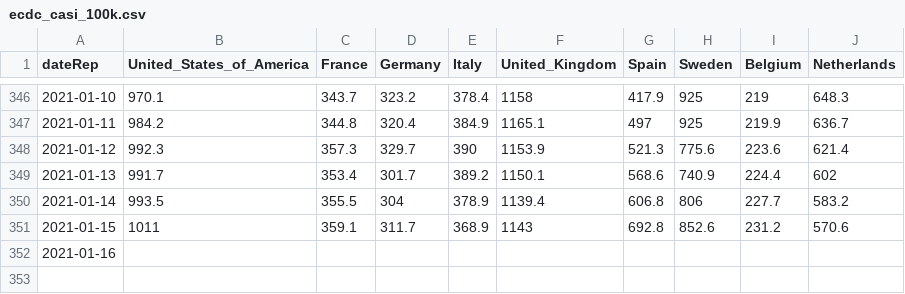
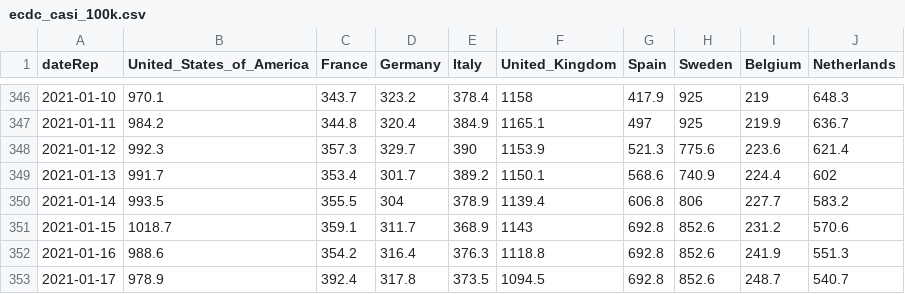
Before and after one commit to Scienzainrete/covid-19, a CSV file: ecdc_casi_100k.csv, drawn as a sheet; only a part is shown, gaps mark what is left out.

```diff
--- a/ecdc_casi_100k.csv
+++ b/ecdc_casi_100k.csv
@@ -350,3 +350,4 @@
 "2021-01-14",993.5,355.5,304,378.9,1139.4,606.8,806,227.7,583.2
-"2021-01-15",1011,359.1,311.7,368.9,1143,692.8,852.6,231.2,570.6
-"2021-01-16",,,,,,,,,
+"2021-01-15",1018.7,359.1,311.7,368.9,1143,692.8,852.6,231.2,570.6
+"2021-01-16",988.6,354.2,316.4,376.3,1118.8,692.8,852.6,241.9,551.3
+"2021-01-17",978.9,392.4,317.8,373.5,1094.5,692.8,852.6,248.7,540.7
```
Also changed, not shown: ecdc_morti_100k.csv.
